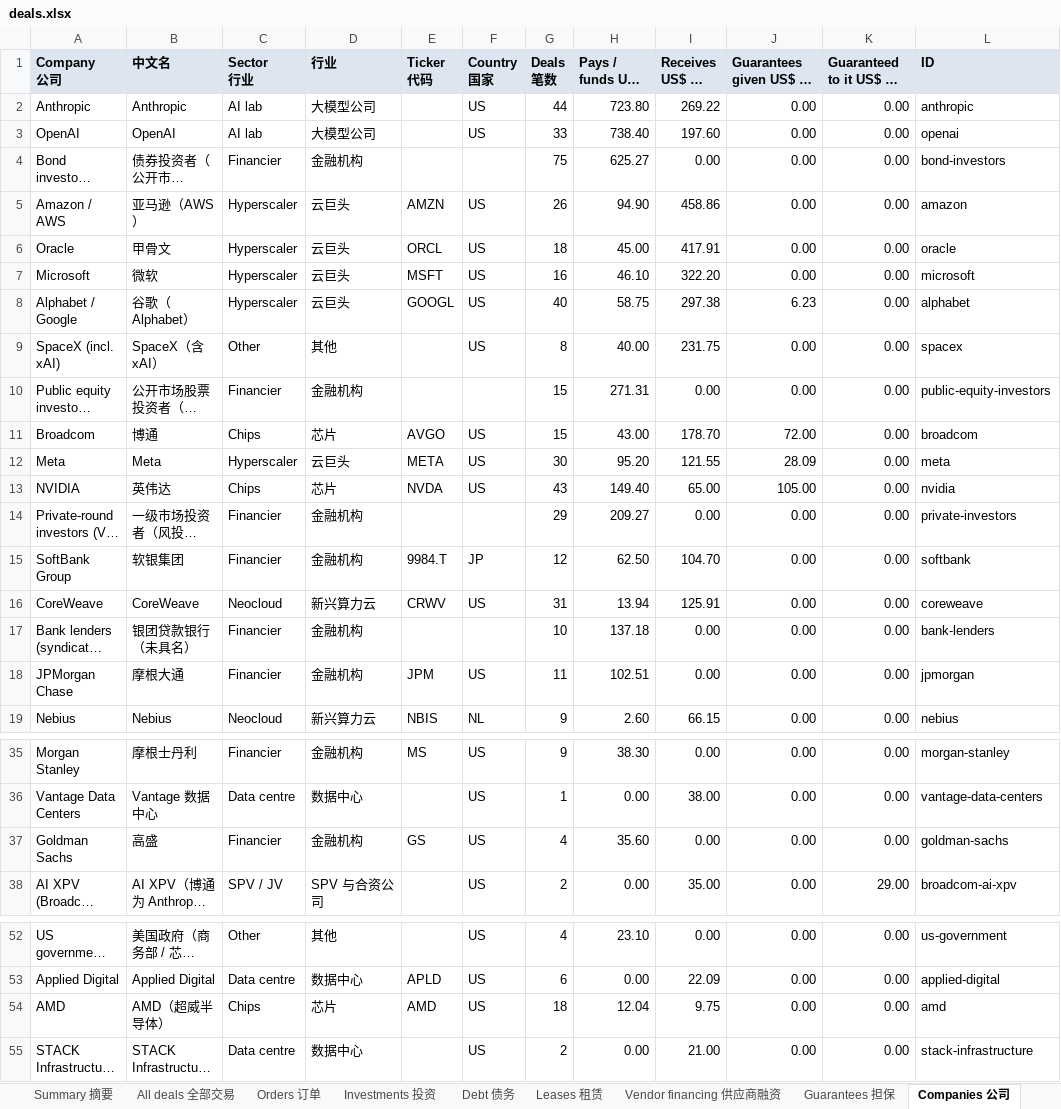
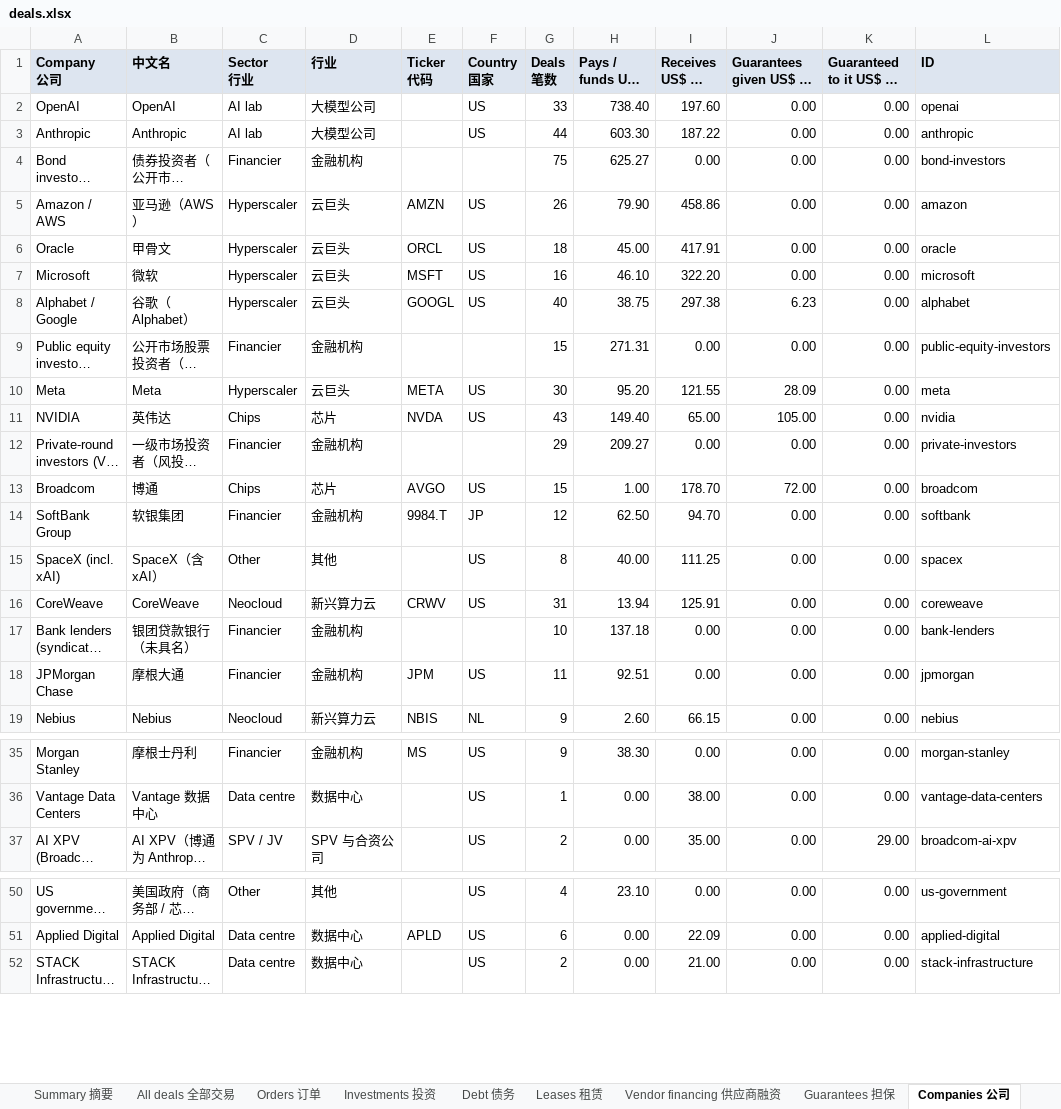
Before and after one commit to heyneww/GL-AI-live, an Excel workbook: data/v1/deals.xlsx, sheet Companies 公司, drawn as a sheet; only a part is shown, gaps mark what is left out; long unchanged cells end in …; values as stored, in another font and other column widths than the file's, no borders; removed rows and columns are numbered as before the commit, all else as after; the diff covers the shown part only; the diff names each change by its address in the sheet, - before the commit and + after, or states it on an @@ line.

```diff
--- a/data/v1/deals.xlsx (sheet Companies 公司)
+++ b/data/v1/deals.xlsx (sheet Companies 公司)
-row 2: Anthropic | Anthropic | AI lab | 大模型公司 |  | US | 44 | 723.80 | 269.22 | 0.00 | 0.00 | anthropic
+row 3: Anthropic | Anthropic | AI lab | 大模型公司 |  | US | 44 | 603.30 | 187.22 | 0.00 | 0.00 | anthropic
-H5 (Pays / funds US$ bn 付出（十亿美元）): 94.90
+H5 (Pays / funds US$ bn 付出（十亿美元）): 79.90
-H8 (Pays / funds US$ bn 付出（十亿美元）): 58.75
+H8 (Pays / funds US$ bn 付出（十亿美元）): 38.75
-row 9: SpaceX (incl. xAI) | SpaceX（含 xAI） | Other | 其他 |  | US | 8 | 40.00 | 231.75 | 0.00 | 0.00 | spacex
-row 11: Broadcom | 博通 | Chips | 芯片 | AVGO | US | 15 | 43.00 | 178.70 | 72.00 | 0.00 | broadcom
+row 13: Broadcom | 博通 | Chips | 芯片 | AVGO | US | 15 | 1.00 | 178.70 | 72.00 | 0.00 | broadcom
-I14 (Receives US$ bn 收到（十亿美元）): 104.70
+I14 (Receives US$ bn 收到（十亿美元）): 94.70
+row 15: SpaceX (incl. xAI) | SpaceX（含 xAI） | Other | 其他 |  | US | 8 | 40.00 | 111.25 | 0.00 | 0.00 | spacex
-H18 (Pays / funds US$ bn 付出（十亿美元）): 102.51
+H18 (Pays / funds US$ bn 付出（十亿美元）): 92.51
-row 37: Goldman Sachs | 高盛 | Financier | 金融机构 | GS | US | 4 | 35.60 | 0.00 | 0.00 | 0.00 | goldman-sachs
-row 54: AMD | AMD（超威半导体） | Chips | 芯片 | AMD | US | 18 | 12.04 | 9.75 | 0.00 | 0.00 | amd
```
Also changed, not shown: 3 added rows and 1 removed row elsewhere in this sheet, sheet Summary 摘要, sheet All deals 全部交易, sheet Investments 投资, sheet Debt 债务, sheet Vendor financing 供应商融资, sheet Orders 订单, 15 other files.
